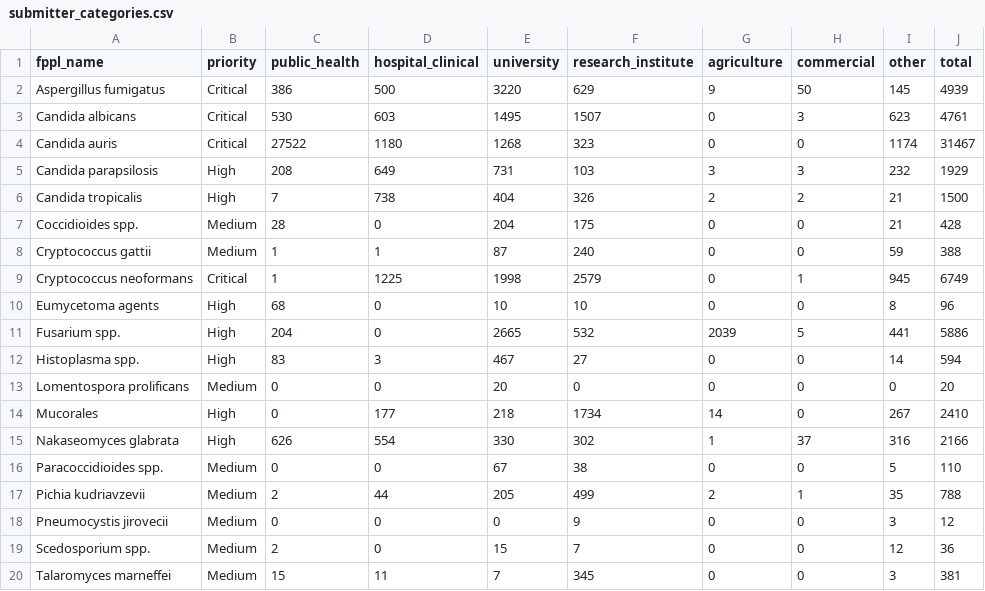
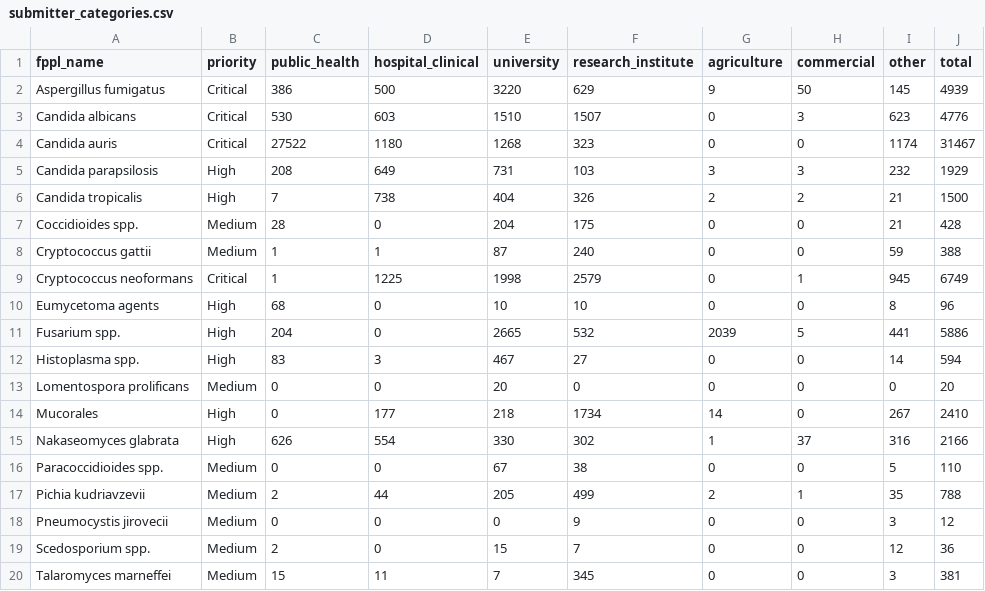
Before and after one commit to happykhan/fungiwatch, a CSV file: build/submitter_categories.csv, drawn as a sheet.

```diff
--- a/build/submitter_categories.csv
+++ b/build/submitter_categories.csv
@@ -2,3 +2,3 @@ fppl_name,priority,public_health,hospital_clinical,university,research_institute
 Aspergillus fumigatus,Critical,386,500,3220,629,9,50,145,4939
-Candida albicans,Critical,530,603,1495,1507,0,3,623,4761
+Candida albicans,Critical,530,603,1510,1507,0,3,623,4776
 Candida auris,Critical,27522,1180,1268,323,0,0,1174,31467
```
Also changed, not shown: build/host_categories.csv, 5 other files.
